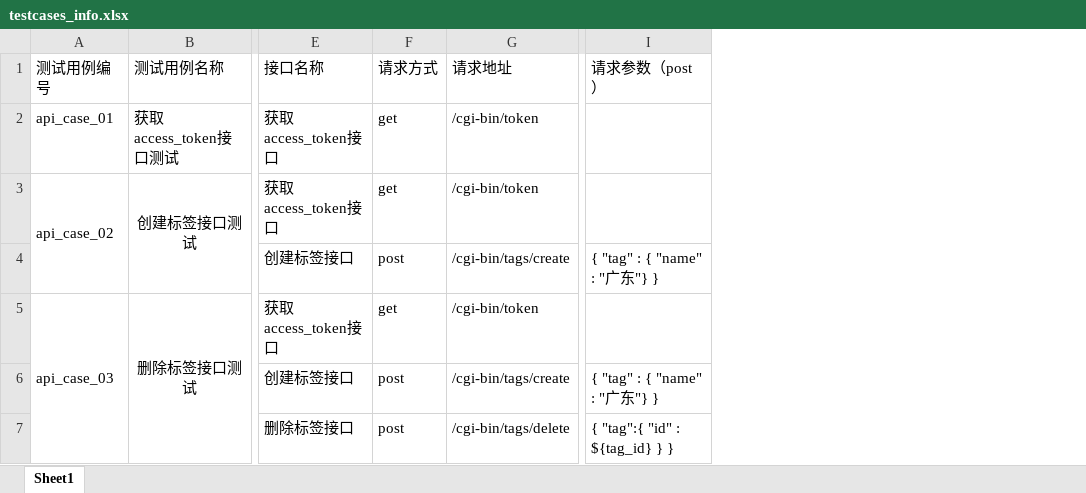
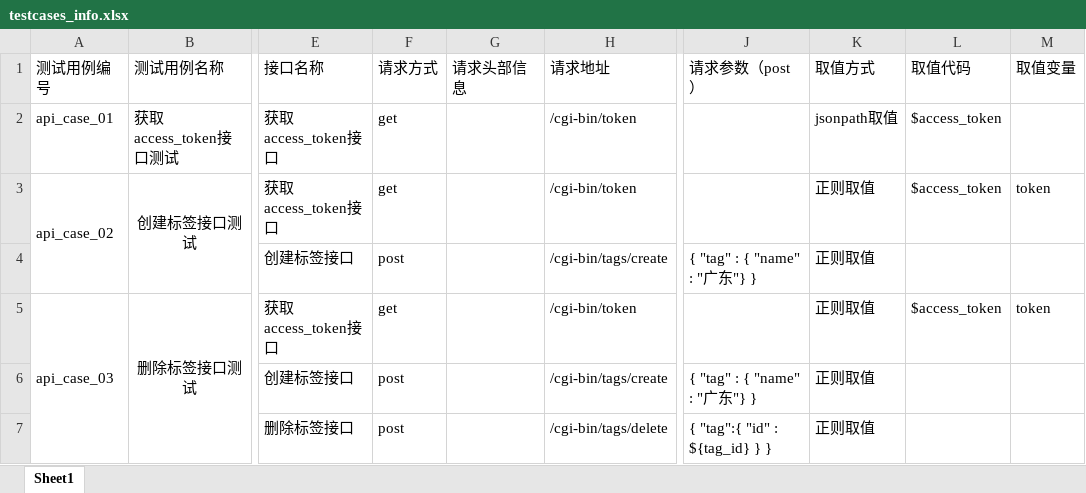
Before and after one commit to 17620392897/API_Test_Framework, an Excel workbook: data/testcases_info.xlsx, sheet Sheet1, drawn as a sheet; only a part is shown, gaps mark what is left out; values as stored, in another font and other column widths than the file's, no borders; the diff names each change by its address in the sheet, - before the commit and + after, or states it on an @@ line.

Commit message:
requests_utils封装 Excel增加字段

```diff
--- a/data/testcases_info.xlsx (sheet Sheet1)
+++ b/data/testcases_info.xlsx (sheet Sheet1)
+column G (请求头部信息), empty
+column K (取值方式), rows 2-7: jsonpath取值 | 正则取值 | 正则取值 | 正则取值 | 正则取值 | 正则取值
+column L (取值代码), rows 2-5: $access_token | $access_token |  | $access_token
+column M (取值变量), rows 3-5: token |  | token
```
Also changed, not shown: 6 other files.
